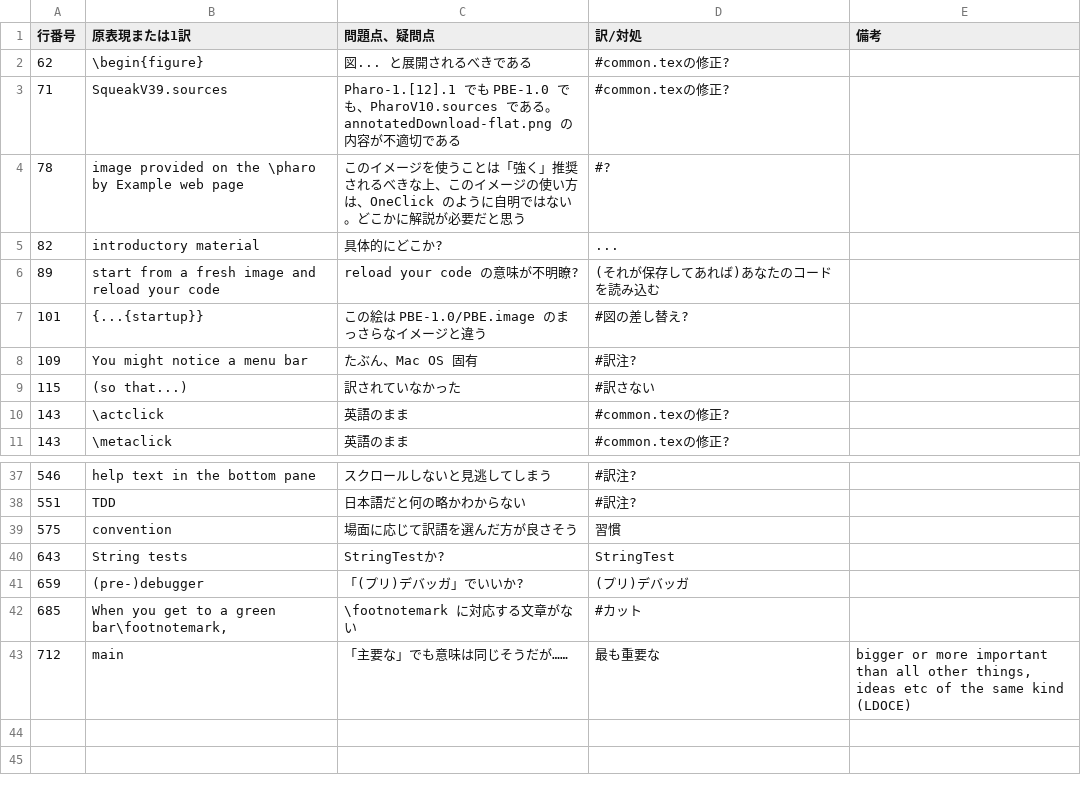
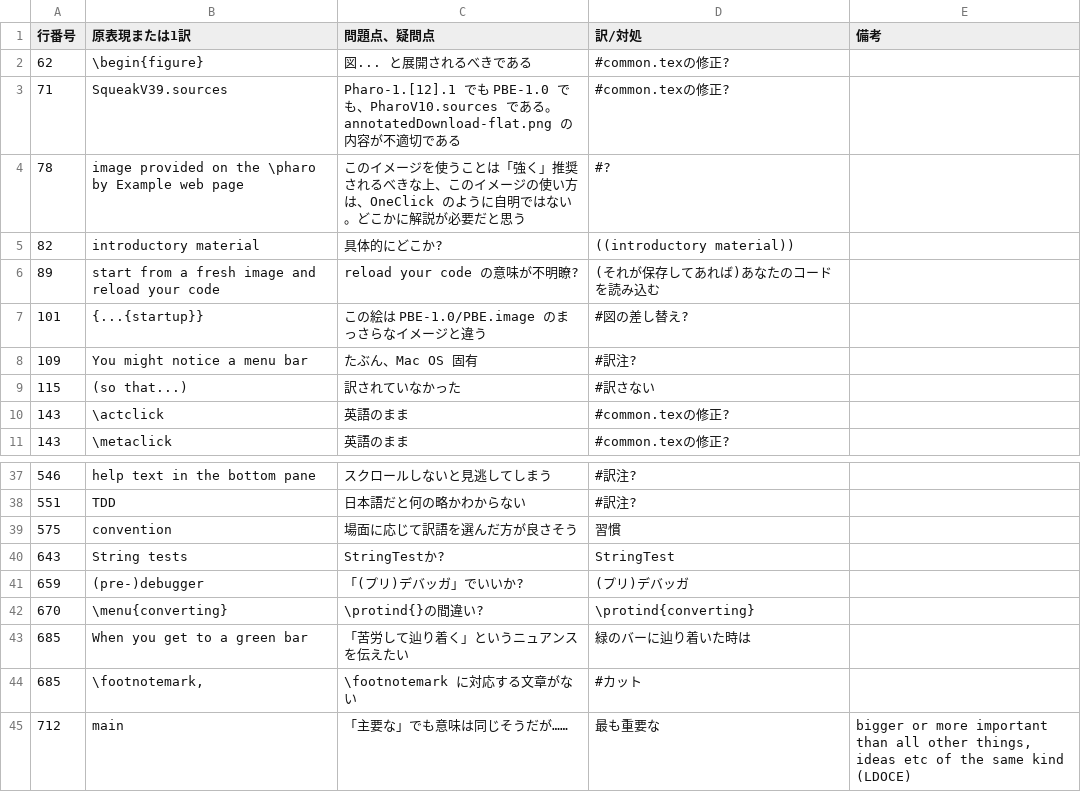
Before and after one commit to SquareBracketAssociates/PharoByExample-japanese, a CSV file: QuickTour/comments-on-revising.csv, drawn as a sheet; only a part is shown, gaps mark what is left out.

Commit message:
QuickTour: 2 訳終了。

```diff
--- a/QuickTour/comments-on-revising.csv
+++ b/QuickTour/comments-on-revising.csv
@@ -4,3 +4,3 @@
 78,"image provided on the \pharo by Example web page","このイメージを使うことは「強く」推奨されるべきな上、このイメージの使い方は、OneClick のように自明ではない。どこかに解説が必要だと思う","#?",
-82,"introductory material","具体的にどこか?","...",
+82,"introductory material","具体的にどこか?","((introductory material))",
 89,"start from a fresh image and reload your code","reload your code の意味が不明瞭?","(それが保存してあれば)あなたのコードを読み込む",
@@ -41,3 +41,5 @@
 659,"(pre-)debugger","「(プリ)デバッガ」でいいか?","(プリ)デバッガ",
-685,"When you get to a green bar\footnotemark,","\footnotemark に対応する文章がない","#カット",
+670,"\menu{converting}","\protind{}の間違い?","\protind{converting}",
+685,"When you get to a green bar","「苦労して辿り着く」というニュアンスを伝えたい","緑のバーに辿り着いた時は",
+685,"\footnotemark,","\footnotemark に対応する文章がない","#カット",
 712,"main","「主要な」でも意味は同じそうだが……","最も重要な","bigger or more important than all other things, ideas etc of the same kind (LDOCE)"
```
Also changed, not shown: 1 other file.
